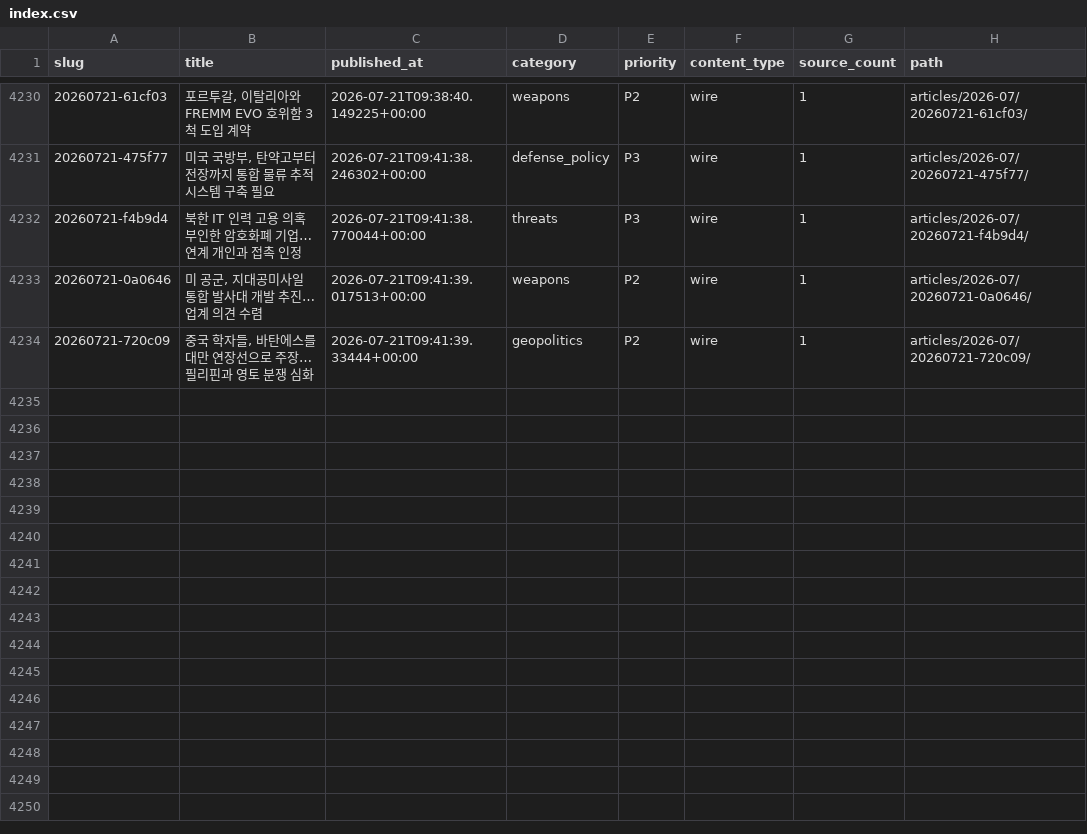
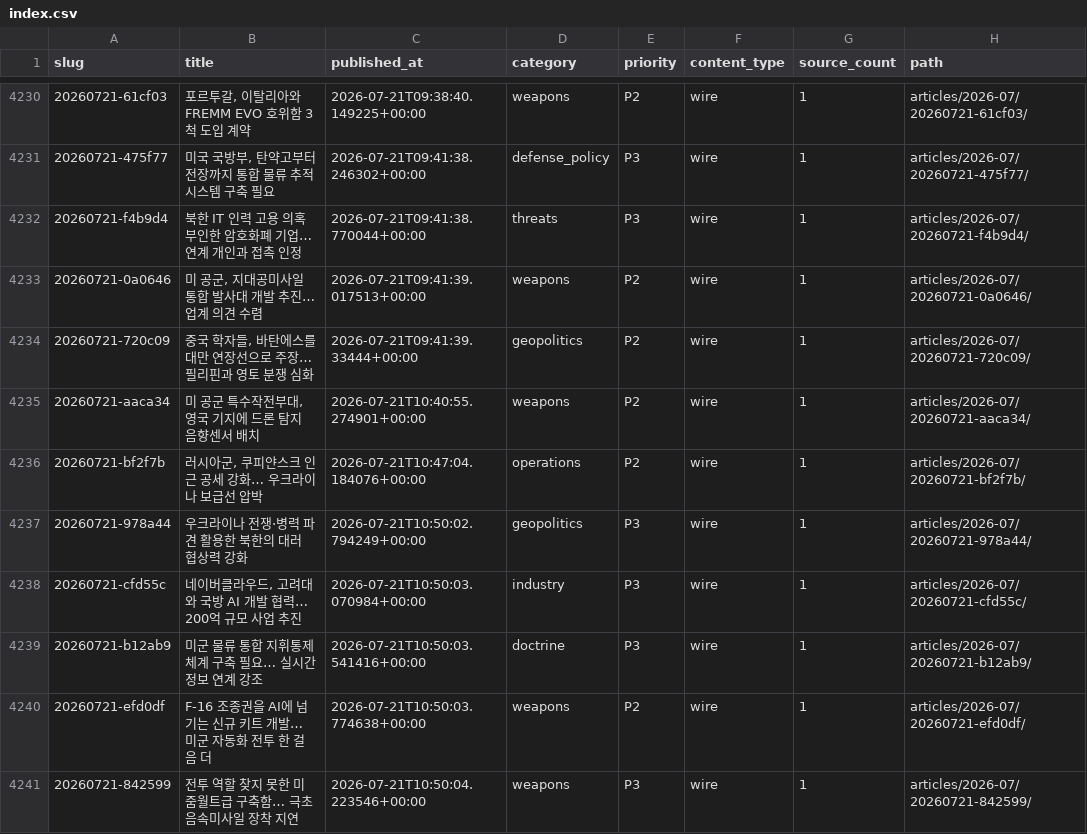
Before and after one commit to CombatSociety/data, a CSV file: index.csv, drawn as a sheet; only a part is shown, gaps mark what is left out; the diff names each change by its address in the sheet, - before the commit and + after, or states it on an @@ line.

Commit message:
mirror: 4240 articles + 77 briefs @ 2026-07-22 10:15 KST

```diff
--- a/index.csv
+++ b/index.csv
+row 4235: 20260721-aaca34 | 미 공군 특수작전부대, 영국 기지에 드론 탐지 음향센서 배치 | 2026-07-21T10:40:55.274901+00:00 | weapons | P2 | wire | 1 | articles/2026-07/20260721-aaca34/
+row 4236: 20260721-bf2f7b | 러시아군, 쿠피얀스크 인근 공세 강화… 우크라이나 보급선 압박 | 2026-07-21T10:47:04.184076+00:00 | operations | P2 | wire | 1 | articles/2026-07/20260721-bf2f7b/
+row 4237: 20260721-978a44 | 우크라이나 전쟁·병력 파견 활용한 북한의 대러 협상력 강화 | 2026-07-21T10:50:02.794249+00:00 | geopolitics | P3 | wire | 1 | articles/2026-07/20260721-978a44/
+row 4238: 20260721-cfd55c | 네이버클라우드, 고려대와 국방 AI 개발 협력… 200억 규모 사업 추진 | 2026-07-21T10:50:03.070984+00:00 | industry | P3 | wire | 1 | articles/2026-07/20260721-cfd55c/
+row 4239: 20260721-b12ab9 | 미군 물류 통합 지휘통제 체계 구축 필요… 실시간 정보 연계 강조 | 2026-07-21T10:50:03.541416+00:00 | doctrine | P3 | wire | 1 | articles/2026-07/20260721-b12ab9/
+row 4240: 20260721-efd0df | F-16 조종권을 AI에 넘기는 신규 키트 개발… 미군 자동화 전투 한 걸음 더 | 2026-07-21T10:50:03.774638+00:00 | weapons | P2 | wire | 1 | articles/2026-07/20260721-efd0df/
+row 4241: 20260721-842599 | 전투 역할 찾지 못한 미 줌월트급 구축함… 극초음속미사일 장착 지연 | 2026-07-21T10:50:04.223546+00:00 | weapons | P3 | wire | 1 | articles/2026-07/20260721-842599/
```
Also changed, not shown: 21 other files.
